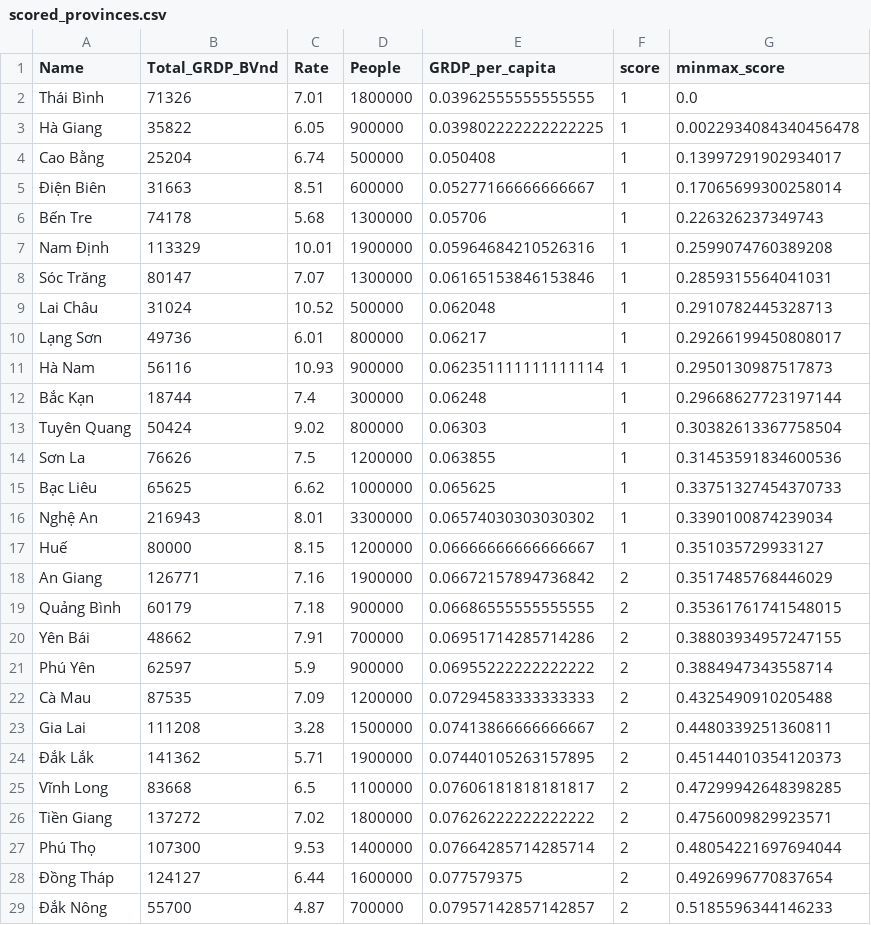
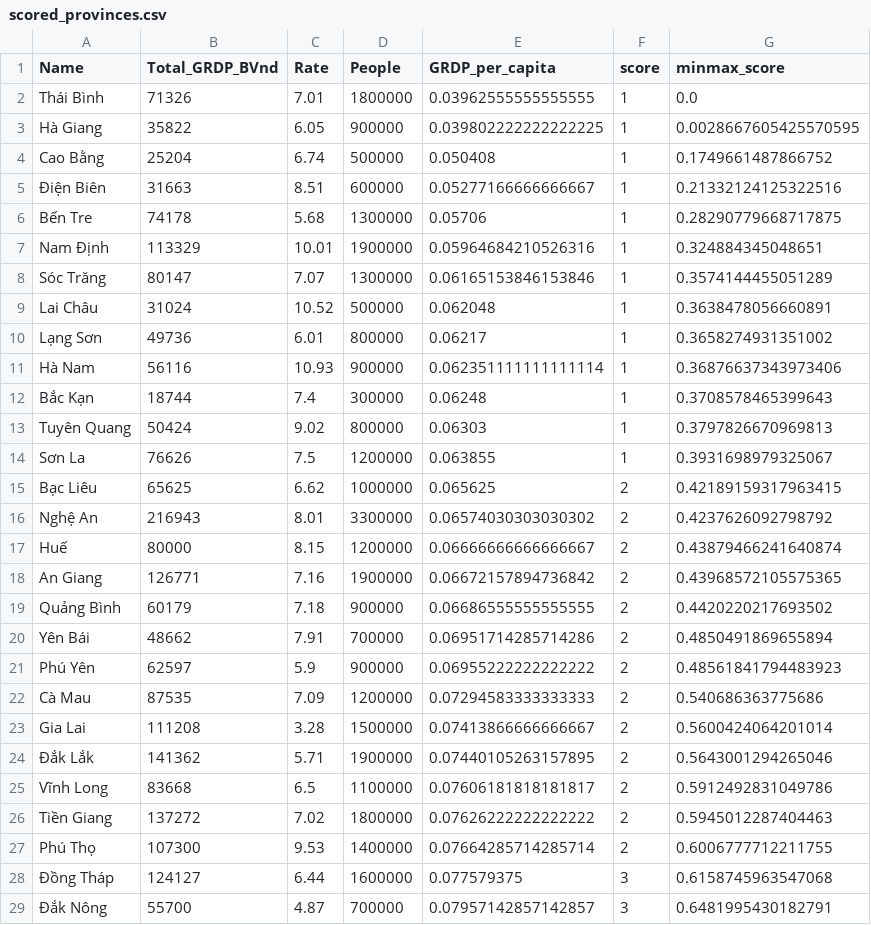
Before and after one commit to QuanHoangNgoc/Rise-Strategy-Task-Phase-3, a CSV file: output/scored_provinces.csv, drawn as a sheet; only a part is shown; the diff covers the shown part only.

```diff
--- a/output/scored_provinces.csv
+++ b/output/scored_provinces.csv
@@ -2,28 +2,28 @@ Name,Total_GRDP_BVnd,Rate,People,GRDP_per_capita,score,minmax_score
 Thái Bình,71326,7.01,1800000,0.03962555555555555,1,0.0
-Hà Giang,35822,6.05,900000,0.039802222222222225,1,0.0022934084340456478
-Cao Bằng,25204,6.74,500000,0.050408,1,0.13997291902934017
-Điện Biên,31663,8.51,600000,0.05277166666666667,1,0.17065699300258014
-Bến Tre,74178,5.68,1300000,0.05706,1,0.226326237349743
-Nam Định,113329,10.01,1900000,0.05964684210526316,1,0.2599074760389208
-Sóc Trăng,80147,7.07,1300000,0.06165153846153846,1,0.2859315564041031
-Lai Châu,31024,10.52,500000,0.062048,1,0.2910782445328713
-Lạng Sơn,49736,6.01,800000,0.06217,1,0.29266199450808017
-Hà Nam,56116,10.93,900000,0.062351111111111114,1,0.2950130987517873
-Bắc Kạn,18744,7.4,300000,0.06248,1,0.29668627723197144
-Tuyên Quang,50424,9.02,800000,0.06303,1,0.30382613367758504
-Sơn La,76626,7.5,1200000,0.063855,1,0.31453591834600536
-Bạc Liêu,65625,6.62,1000000,0.065625,1,0.33751327454370733
-Nghệ An,216943,8.01,3300000,0.06574030303030302,1,0.3390100874239034
-Huế,80000,8.15,1200000,0.06666666666666667,1,0.351035729933127
-An Giang,126771,7.16,1900000,0.06672157894736842,2,0.3517485768446029
-Quảng Bình,60179,7.18,900000,0.06686555555555555,2,0.35361761741548015
-Yên Bái,48662,7.91,700000,0.06951714285714286,2,0.38803934957247155
-Phú Yên,62597,5.9,900000,0.06955222222222222,2,0.3884947343558714
-Cà Mau,87535,7.09,1200000,0.07294583333333333,2,0.4325490910205488
-Gia Lai,111208,3.28,1500000,0.07413866666666667,2,0.4480339251360811
-Đắk Lắk,141362,5.71,1900000,0.07440105263157895,2,0.45144010354120373
-Vĩnh Long,83668,6.5,1100000,0.07606181818181817,2,0.47299942648398285
-Tiền Giang,137272,7.02,1800000,0.07626222222222222,2,0.4756009829923571
-Phú Thọ,107300,9.53,1400000,0.07664285714285714,2,0.48054221697694044
-Đồng Tháp,124127,6.44,1600000,0.077579375,2,0.4926996770837654
-Đắk Nông,55700,4.87,700000,0.07957142857142857,2,0.5185596344146233
+Hà Giang,35822,6.05,900000,0.039802222222222225,1,0.0028667605425570595
+Cao Bằng,25204,6.74,500000,0.050408,1,0.1749661487866752
+Điện Biên,31663,8.51,600000,0.05277166666666667,1,0.21332124125322516
+Bến Tre,74178,5.68,1300000,0.05706,1,0.28290779668717875
+Nam Định,113329,10.01,1900000,0.05964684210526316,1,0.324884345048651
+Sóc Trăng,80147,7.07,1300000,0.06165153846153846,1,0.3574144455051289
+Lai Châu,31024,10.52,500000,0.062048,1,0.3638478056660891
+Lạng Sơn,49736,6.01,800000,0.06217,1,0.3658274931351002
+Hà Nam,56116,10.93,900000,0.062351111111111114,1,0.36876637343973406
+Bắc Kạn,18744,7.4,300000,0.06248,1,0.3708578465399643
+Tuyên Quang,50424,9.02,800000,0.06303,1,0.3797826670969813
+Sơn La,76626,7.5,1200000,0.063855,1,0.3931698979325067
+Bạc Liêu,65625,6.62,1000000,0.065625,2,0.42189159317963415
+Nghệ An,216943,8.01,3300000,0.06574030303030302,2,0.4237626092798792
+Huế,80000,8.15,1200000,0.06666666666666667,2,0.43879466241640874
+An Giang,126771,7.16,1900000,0.06672157894736842,2,0.43968572105575365
+Quảng Bình,60179,7.18,900000,0.06686555555555555,2,0.4420220217693502
+Yên Bái,48662,7.91,700000,0.06951714285714286,2,0.4850491869655894
+Phú Yên,62597,5.9,900000,0.06955222222222222,2,0.48561841794483923
+Cà Mau,87535,7.09,1200000,0.07294583333333333,2,0.540686363775686
+Gia Lai,111208,3.28,1500000,0.07413866666666667,2,0.5600424064201014
+Đắk Lắk,141362,5.71,1900000,0.07440105263157895,2,0.5643001294265046
+Vĩnh Long,83668,6.5,1100000,0.07606181818181817,2,0.5912492831049786
+Tiền Giang,137272,7.02,1800000,0.07626222222222222,2,0.5945012287404463
+Phú Thọ,107300,9.53,1400000,0.07664285714285714,2,0.6006777712211755
+Đồng Tháp,124127,6.44,1600000,0.077579375,3,0.6158745963547068
+Đắk Nông,55700,4.87,700000,0.07957142857142857,3,0.6481995430182791
```
Also changed, not shown: 60 edited cells elsewhere in this file, 10 other files.
